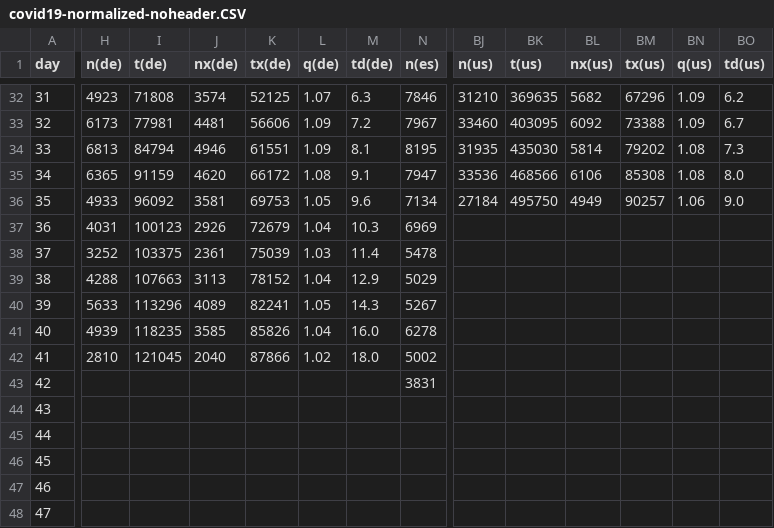
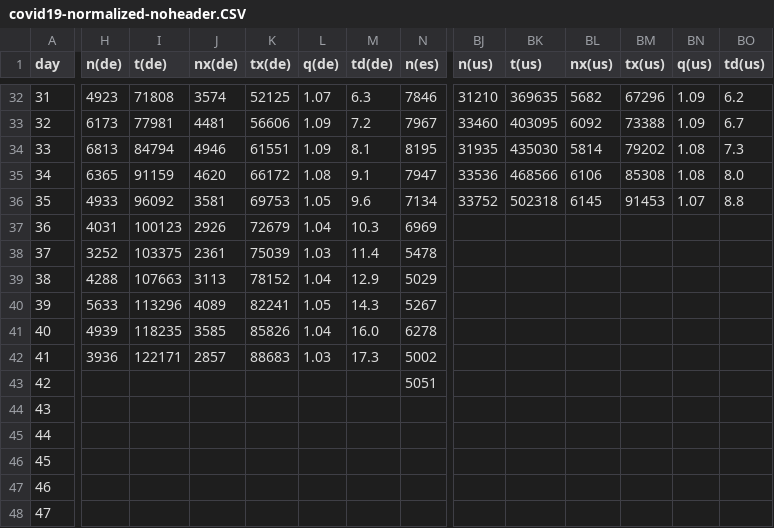
Before and after one commit to christophmoar/covid-19, a CSV file: dataset-01/covid19-normalized-noheader.CSV, drawn as a sheet; only a part is shown, gaps mark what is left out; the diff covers the shown part only; the diff names each change by its address in the sheet, - before the commit and + after, or states it on an @@ line.

Commit message:
data as of 24:00

```diff
--- a/dataset-01/covid19-normalized-noheader.CSV
+++ b/dataset-01/covid19-normalized-noheader.CSV
-BJ36 (n(us)): 27184
+BJ36 (n(us)): 33752
-BK36 (t(us)): 495750
+BK36 (t(us)): 502318
-BL36 (nx(us)): 4949
+BL36 (nx(us)): 6145
-BM36 (tx(us)): 90257
+BM36 (tx(us)): 91453
-BN36 (q(us)): 1.06
+BN36 (q(us)): 1.07
-BO36 (td(us)): 9.0
+BO36 (td(us)): 8.8
-H42 (n(de)): 2810
+H42 (n(de)): 3936
-I42 (t(de)): 121045
+I42 (t(de)): 122171
-J42 (nx(de)): 2040
+J42 (nx(de)): 2857
-K42 (tx(de)): 87866
+K42 (tx(de)): 88683
-L42 (q(de)): 1.02
+L42 (q(de)): 1.03
-M42 (td(de)): 18.0
+M42 (td(de)): 17.3
-N43 (n(es)): 3831
+N43 (n(es)): 5051
```
Also changed, not shown: 8 edited cells elsewhere in this file, dataset-01/covid19-normalized-timeseries.CSV, dataset-01/covid19-normalized.CSV, 4 other files.
